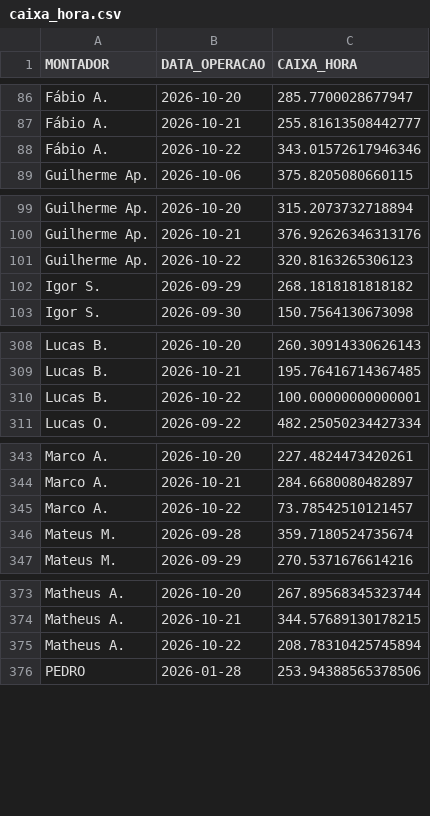
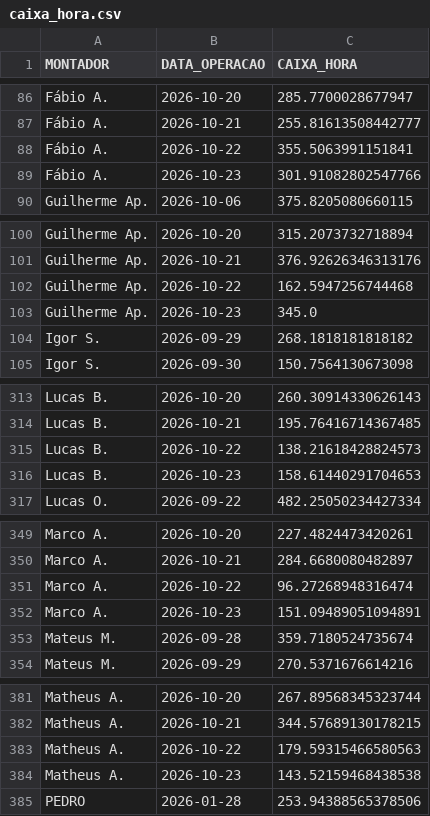
Before and after one commit to diogojfr/report-cdc-streamlit, a CSV file: data/caixa_hora.csv, drawn as a sheet; only a part is shown, gaps mark what is left out; the diff covers the shown part only.

```diff
--- a/data/caixa_hora.csv
+++ b/data/caixa_hora.csv
@@ -87,3 +87,4 @@ Fábio A.,2026-10-20,285.7700028677947
 Fábio A.,2026-10-21,255.81613508442777
-Fábio A.,2026-10-22,343.01572617946346
+Fábio A.,2026-10-22,355.5063991151841
+Fábio A.,2026-10-23,301.91082802547766
 Guilherme Ap.,2026-10-06,375.8205080660115
@@ -100,3 +101,4 @@ Guilherme Ap.,2026-10-20,315.2073732718894
 Guilherme Ap.,2026-10-21,376.92626346313176
-Guilherme Ap.,2026-10-22,320.8163265306123
+Guilherme Ap.,2026-10-22,162.5947256744468
+Guilherme Ap.,2026-10-23,345.0
 Igor S.,2026-09-29,268.1818181818182
@@ -309,3 +314,4 @@ Lucas B.,2026-10-20,260.30914330626143
 Lucas B.,2026-10-21,195.76416714367485
-Lucas B.,2026-10-22,100.00000000000001
+Lucas B.,2026-10-22,138.21618428824573
+Lucas B.,2026-10-23,158.61440291704653
 Lucas O.,2026-09-22,482.25050234427334
@@ -344,3 +350,4 @@ Marco A.,2026-10-20,227.4824473420261
 Marco A.,2026-10-21,284.6680080482897
-Marco A.,2026-10-22,73.78542510121457
+Marco A.,2026-10-22,96.27268948316474
+Marco A.,2026-10-23,151.09489051094891
 Mateus M.,2026-09-28,359.7180524735674
@@ -374,3 +382,4 @@ Matheus A.,2026-10-20,267.89568345323744
 Matheus A.,2026-10-21,344.57689130178215
-Matheus A.,2026-10-22,208.78310425745894
+Matheus A.,2026-10-22,179.59315466580563
+Matheus A.,2026-10-23,143.52159468438538
 PEDRO,2026-01-28,253.94388565378506
```
Also changed, not shown: 7 added rows and 4 edited cells elsewhere in this file, data/conf_registros.csv, data/tab_duracao_operacao.csv, 8 other files.
